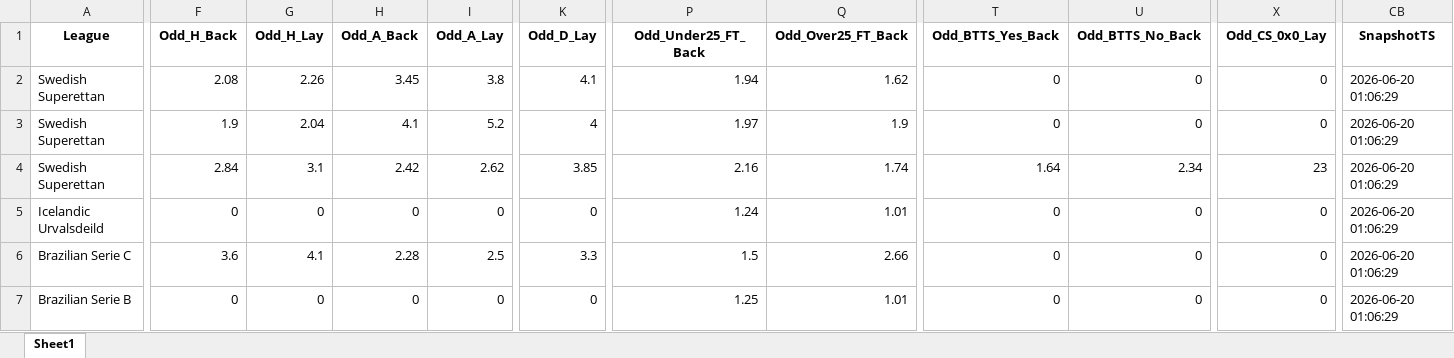
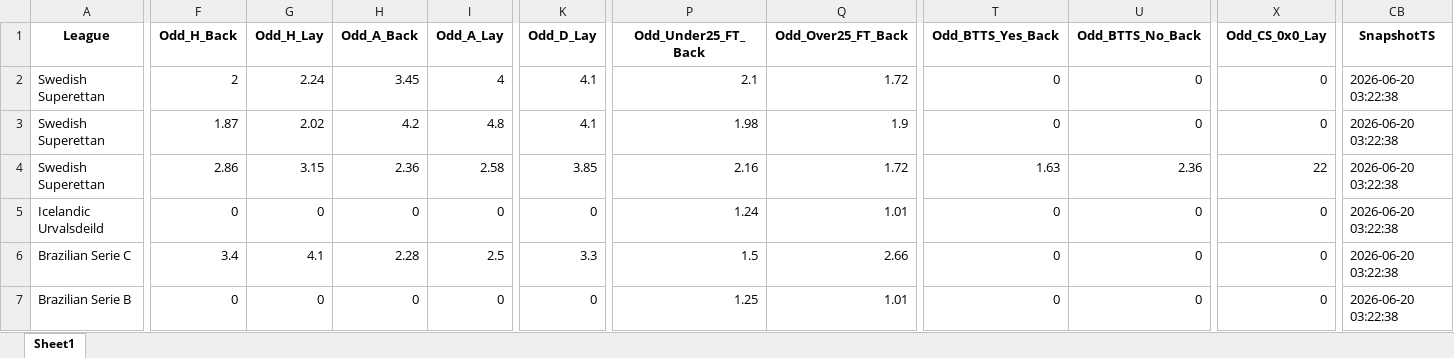
Before and after one commit to mtprado88/jogos_betfair, an Excel workbook: Jogos_do_Dia_Betfair_Back_Lay_2026-06-22.xlsx, sheet Sheet1, drawn as a sheet; only a part is shown, gaps mark what is left out; values as stored, in another font and other column widths than the file's, no borders; the diff covers the shown part only; the diff names each change by its address in the sheet, - before the commit and + after, or states it on an @@ line.

Commit message:
Atualizando o arquivo XLSX

```diff
--- a/Jogos_do_Dia_Betfair_Back_Lay_2026-06-22.xlsx (sheet Sheet1)
+++ b/Jogos_do_Dia_Betfair_Back_Lay_2026-06-22.xlsx (sheet Sheet1)
-F2 (Odd_H_Back): 2.08
+F2 (Odd_H_Back): 2
-G2 (Odd_H_Lay): 2.26
+G2 (Odd_H_Lay): 2.24
-I2 (Odd_A_Lay): 3.8
+I2 (Odd_A_Lay): 4
-P2 (Odd_Under25_FT_Back): 1.94
+P2 (Odd_Under25_FT_Back): 2.1
-Q2 (Odd_Over25_FT_Back): 1.62
+Q2 (Odd_Over25_FT_Back): 1.72
-CB2:CB7 (SnapshotTS): 2026-06-20 01:06:29
+CB2:CB7 (SnapshotTS): 2026-06-20 03:22:38
-F3 (Odd_H_Back): 1.9
+F3 (Odd_H_Back): 1.87
-G3 (Odd_H_Lay): 2.04
+G3 (Odd_H_Lay): 2.02
-H3 (Odd_A_Back): 4.1
+H3 (Odd_A_Back): 4.2
-I3 (Odd_A_Lay): 5.2
+I3 (Odd_A_Lay): 4.8
-K3 (Odd_D_Lay): 4
+K3 (Odd_D_Lay): 4.1
-P3 (Odd_Under25_FT_Back): 1.97
+P3 (Odd_Under25_FT_Back): 1.98
-F4 (Odd_H_Back): 2.84
+F4 (Odd_H_Back): 2.86
-G4 (Odd_H_Lay): 3.1
+G4 (Odd_H_Lay): 3.15
-H4 (Odd_A_Back): 2.42
+H4 (Odd_A_Back): 2.36
-I4 (Odd_A_Lay): 2.62
+I4 (Odd_A_Lay): 2.58
-Q4 (Odd_Over25_FT_Back): 1.74
+Q4 (Odd_Over25_FT_Back): 1.72
-T4 (Odd_BTTS_Yes_Back): 1.64
+T4 (Odd_BTTS_Yes_Back): 1.63
-U4 (Odd_BTTS_No_Back): 2.34
+U4 (Odd_BTTS_No_Back): 2.36
-X4 (Odd_CS_0x0_Lay): 23
+X4 (Odd_CS_0x0_Lay): 22
-F6 (Odd_H_Back): 3.6
+F6 (Odd_H_Back): 3.4
```
Also changed, not shown: 15 edited cells elsewhere in this sheet.
